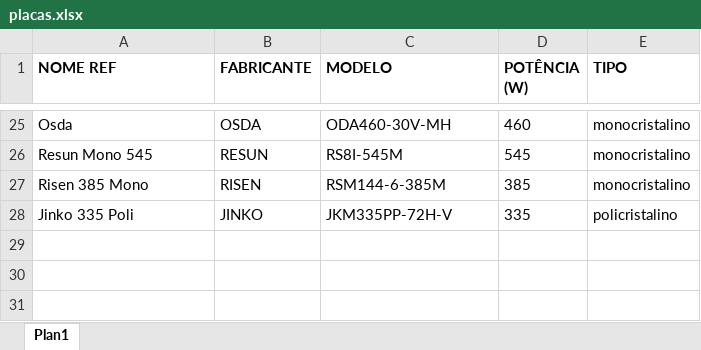
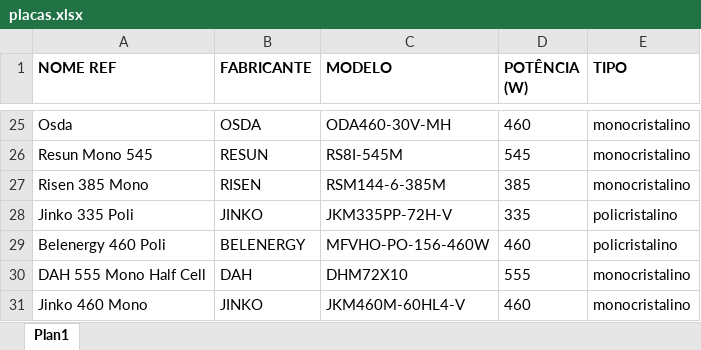
Before and after one commit to LucasEloi13/automatizador_planilhas, an Excel workbook: planilhas/placas.xlsx, sheet Plan1, drawn as a sheet; only a part is shown, gaps mark what is left out; values as stored, in another font and other column widths than the file's, no borders; the diff names each change by its address in the sheet, - before the commit and + after, or states it on an @@ line.

```diff
--- a/planilhas/placas.xlsx (sheet Plan1)
+++ b/planilhas/placas.xlsx (sheet Plan1)
+row 29: Belenergy 460 Poli | BELENERGY | MFVHO-PO-156-460W | 460 | policristalino
+row 30: DAH 555 Mono Half Cell | DAH | DHM72X10 | 555 | monocristalino
+row 31: Jinko 460 Mono | JINKO | JKM460M-60HL4-V | 460 | monocristalino
```
Also changed, not shown: planilhas/TABELA_CLIENTES_AUX.xlsx, planilhas/inversores.xlsx, 25 other files.
